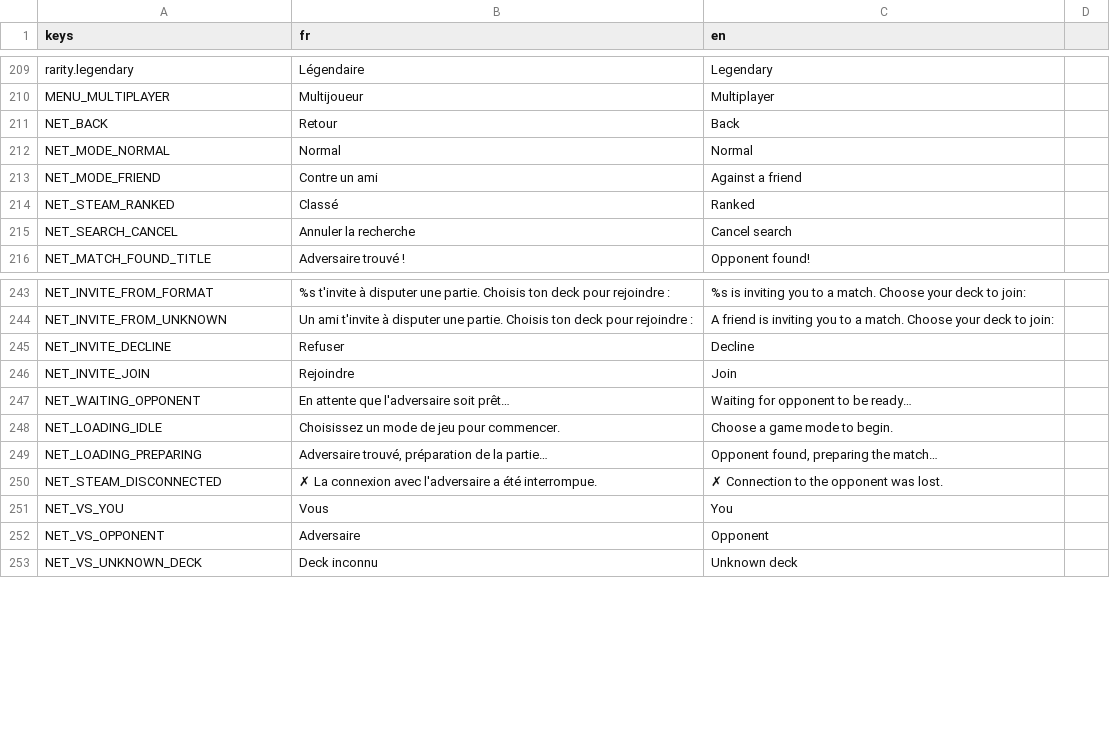
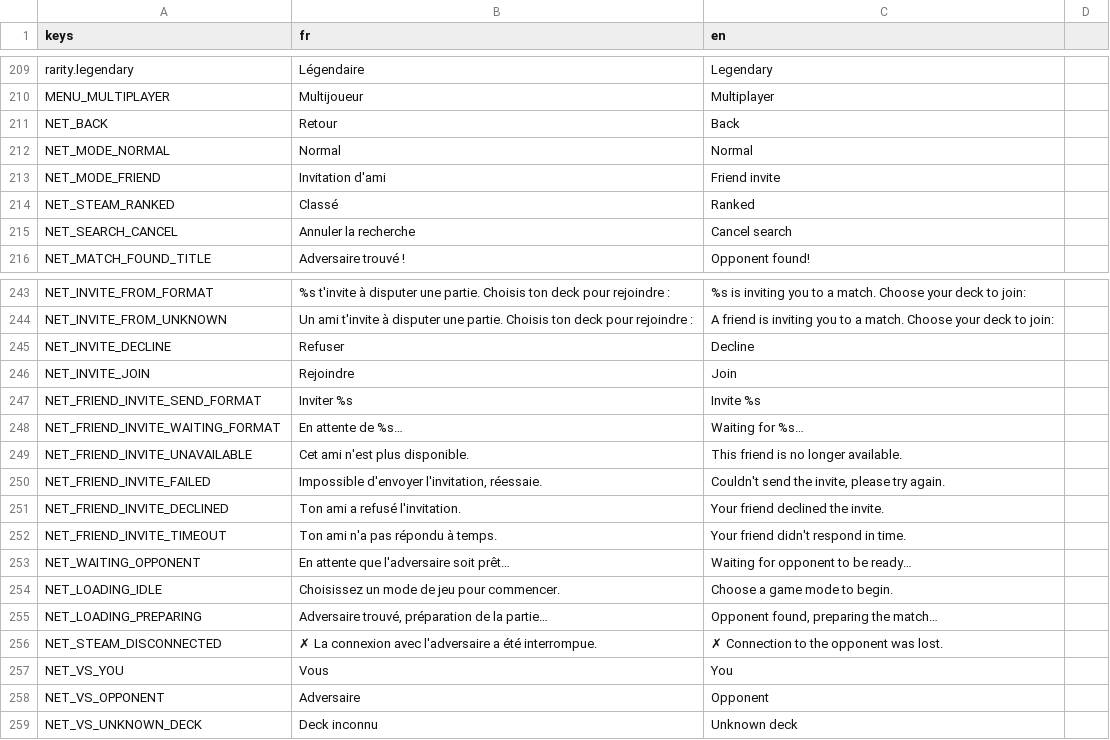
Before and after one commit to Nicolas82200/Wyrdane, a CSV file: translations/game.csv, drawn as a sheet; only a part is shown, gaps mark what is left out.

Commit message:
feat: replace Steam overlay friend invite with in-game backend invite
"Invite to play" from the Friends panel now sends a real targeted
invitation through wyrdane-backend instead of opening the native Steam
invite overlay. The recipient gets an in-game popup (deck choice) via
polling, regardless of Steam overlay availability, and the entry is
disabled when the friend is already in a match. The "Against a friend"
mode card is removed from DeckSelectView; MatchmakingOverlay.invite_friend
hosts the Steam lobby as before but the invite itself now travels through
the backend (poll-based accept/decline/cancel/timeout), reusing the
existing invite deck-choice popup for both this and the legacy Steam
native join fallback.

```diff
--- a/translations/game.csv
+++ b/translations/game.csv
@@ -212,3 +212,3 @@ NET_BACK,"Retour","Back"
 NET_MODE_NORMAL,"Normal","Normal"
-NET_MODE_FRIEND,"Contre un ami","Against a friend"
+NET_MODE_FRIEND,"Invitation d'ami","Friend invite"
 NET_STEAM_RANKED,"Classé","Ranked"
@@ -246,2 +246,8 @@ NET_INVITE_DECLINE,"Refuser","Decline"
 NET_INVITE_JOIN,"Rejoindre","Join"
+NET_FRIEND_INVITE_SEND_FORMAT,"Inviter %s","Invite %s"
+NET_FRIEND_INVITE_WAITING_FORMAT,"En attente de %s…","Waiting for %s…"
+NET_FRIEND_INVITE_UNAVAILABLE,"Cet ami n'est plus disponible.","This friend is no longer available."
+NET_FRIEND_INVITE_FAILED,"Impossible d'envoyer l'invitation, réessaie.","Couldn't send the invite, please try again."
+NET_FRIEND_INVITE_DECLINED,"Ton ami a refusé l'invitation.","Your friend declined the invite."
+NET_FRIEND_INVITE_TIMEOUT,"Ton ami n'a pas répondu à temps.","Your friend didn't respond in time."
 NET_WAITING_OPPONENT,"En attente que l'adversaire soit prêt…","Waiting for opponent to be ready…"
```
Also changed, not shown: 10 other files.
